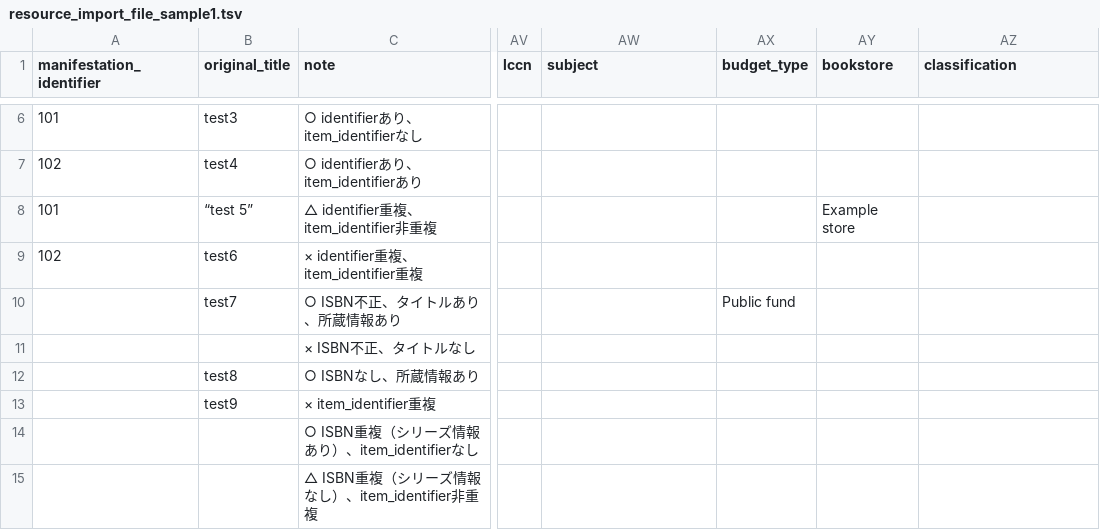
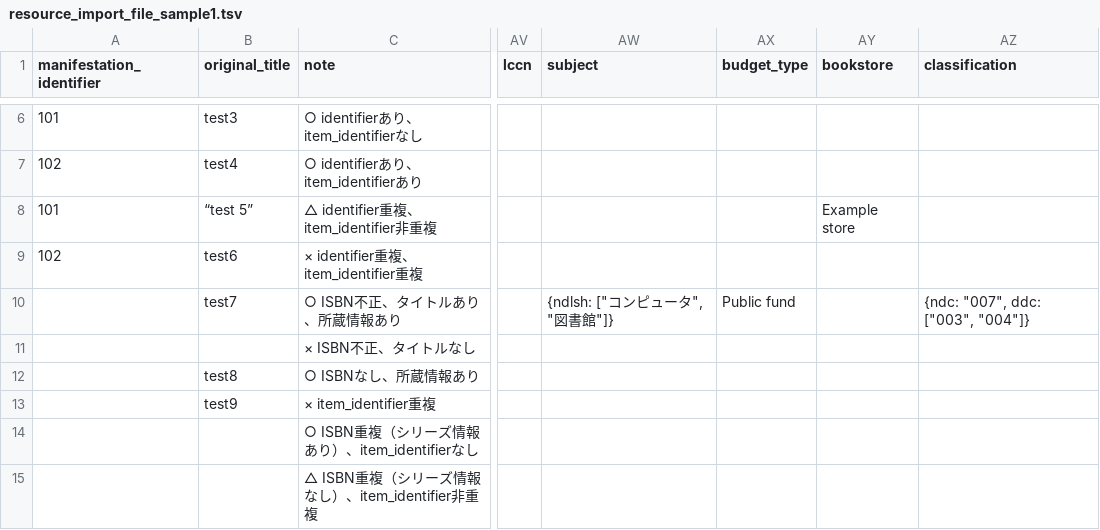
Before and after one commit to next-l/enju_biblio, a TSV file: examples/resource_import_file_sample1.tsv, drawn as a sheet; only a part is shown, gaps mark what is left out; the diff names each change by its address in the sheet, - before the commit and + after, or states it on an @@ line.

Commit message:
use YAML format to import subjects and classifications next-l/enju_leaf#362 next-l/enju_leaf#369

```diff
--- a/examples/resource_import_file_sample1.tsv
+++ b/examples/resource_import_file_sample1.tsv
-AW10 (subject): (empty)
+AW10 (subject): {ndlsh: ["コンピュータ", "図書館"]}
-AZ10 (classification): (empty)
+AZ10 (classification): {ndc: "007", ddc: ["003", "004"]}
```
Also changed, not shown: examples/item_update_file.tsv, examples/resource_import_file_sample2.tsv, 3 other files.
